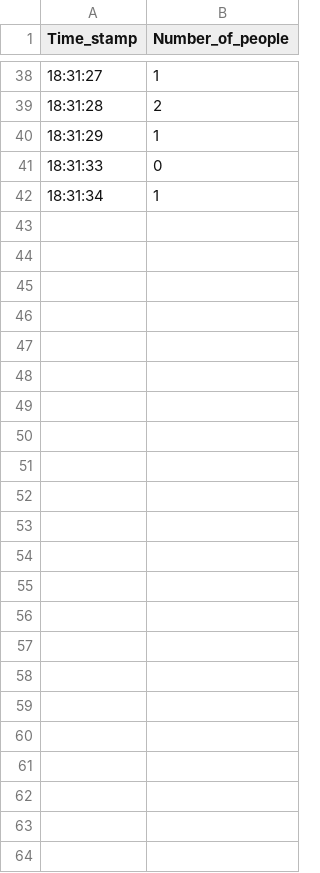
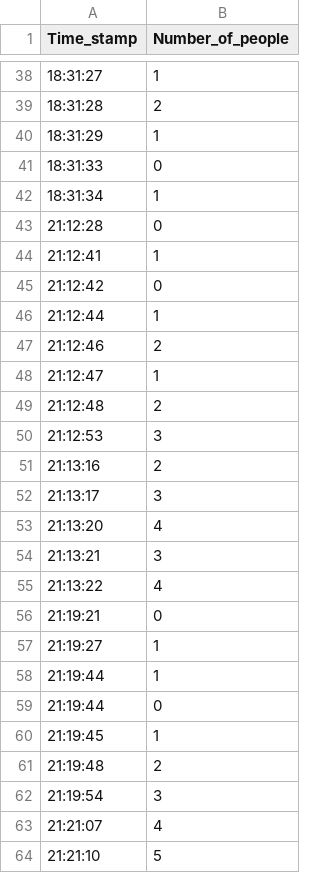
Before and after one commit to howest-mct/2023-2024-projectone-ctai-ApinisAtvars, a CSV file: Sending_data_to_RPi/RPi/Files/2024-06-10.csv, drawn as a sheet; only a part is shown, gaps mark what is left out.

```diff
--- a/Sending_data_to_RPi/RPi/Files/2024-06-10.csv
+++ b/Sending_data_to_RPi/RPi/Files/2024-06-10.csv
@@ -42 +42,23 @@ Time_stamp,Number_of_people
 18:31:34,1
+21:12:28,0
+21:12:41,1
+21:12:42,0
+21:12:44,1
+21:12:46,2
+21:12:47,1
+21:12:48,2
+21:12:53,3
+21:13:16,2
+21:13:17,3
+21:13:20,4
+21:13:21,3
+21:13:22,4
+21:19:21,0
+21:19:27,1
+21:19:44,1
+21:19:44,0
+21:19:45,1
+21:19:48,2
+21:19:54,3
+21:21:07,4
+21:21:10,5
```
Also changed, not shown: 5 other files.
